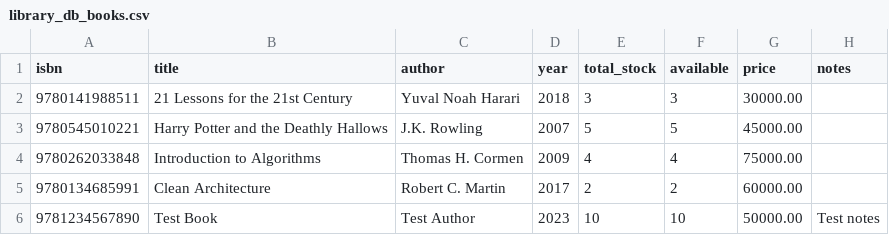
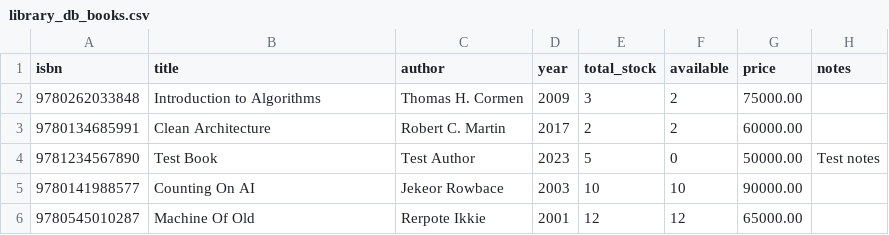
Before and after one commit to Zicholasz/Perpustakaan-Digital, a CSV file: source/data/library_db_books.csv, drawn as a sheet.

```diff
--- a/source/data/library_db_books.csv
+++ b/source/data/library_db_books.csv
@@ -1,6 +1,6 @@
 isbn,title,author,year,total_stock,available,price,notes
-9780141988511,21 Lessons for the 21st Century,Yuval Noah Harari,2018,3,3,30000.00,
-9780545010221,Harry Potter and the Deathly Hallows,J.K. Rowling,2007,5,5,45000.00,
-9780262033848,Introduction to Algorithms,Thomas H. Cormen,2009,4,4,75000.00,
+9780262033848,Introduction to Algorithms,Thomas H. Cormen,2009,3,2,75000.00,
 9780134685991,Clean Architecture,Robert C. Martin,2017,2,2,60000.00,
-9781234567890,Test Book,Test Author,2023,10,10,50000.00,Test notes
+9781234567890,Test Book,Test Author,2023,5,0,50000.00,Test notes
+9780141988577,Counting On AI,Jekeor Rowbace,2003,10,10,90000.00,
+9780545010287,Machine Of Old,Rerpote Ikkie,2001,12,12,65000.00,
```
Also changed, not shown: bin/data/library_db_books.csv, bin/data/library_db_loans.csv, 20 other files.
